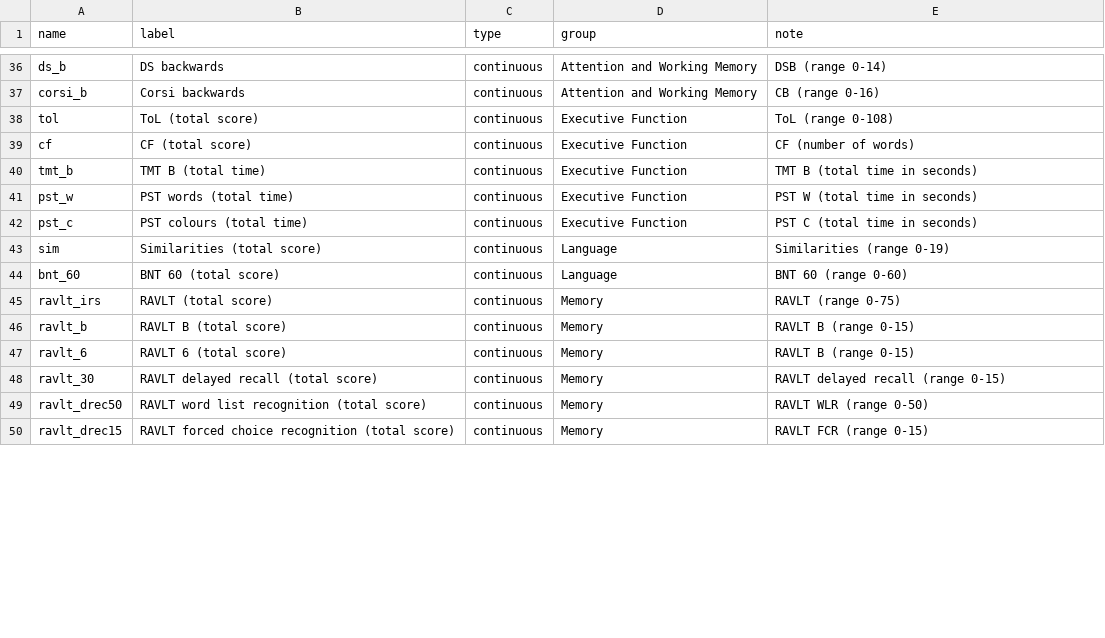
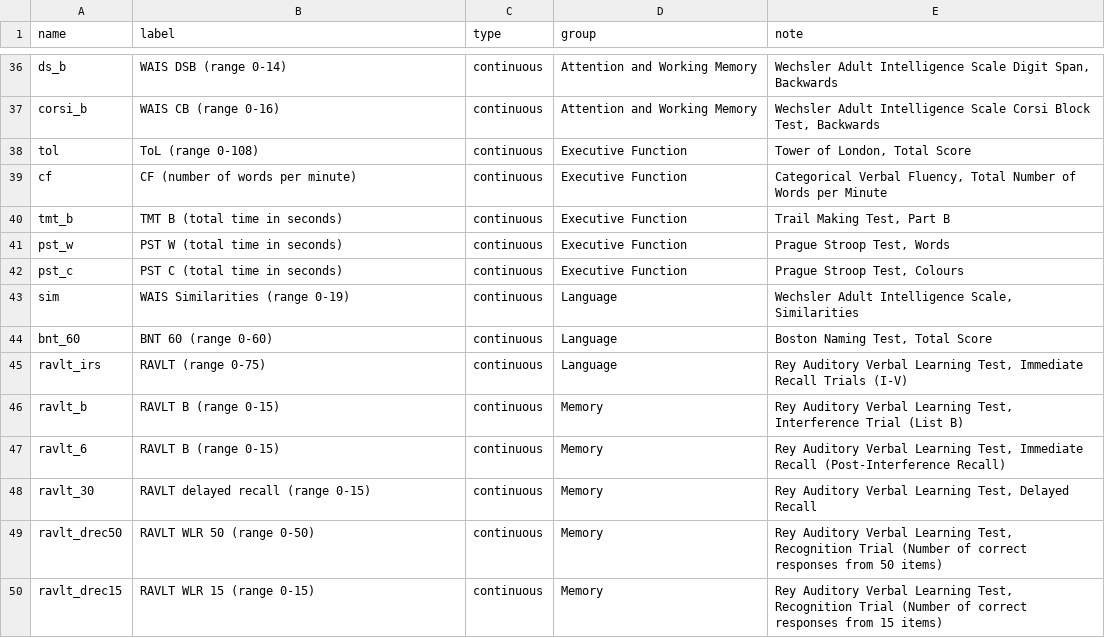
Before and after one commit to josefmana/demcrit, a CSV file: data-raw/VariablesOfInterest.csv, drawn as a sheet; only a part is shown, gaps mark what is left out; the diff covers the shown part only; the diff names each change by its address in the sheet, - before the commit and + after, or states it on an @@ line.

```diff
--- a/data-raw/VariablesOfInterest.csv
+++ b/data-raw/VariablesOfInterest.csv
-B36 (label): DS backwards
+B36 (label): WAIS DSB (range 0-14)
-E36 (note): DSB (range 0-14)
+E36 (note): Wechsler Adult Intelligence Scale Digit Span, Backwards
-B37 (label): Corsi backwards
+B37 (label): WAIS CB (range 0-16)
-E37 (note): CB (range 0-16)
+E37 (note): Wechsler Adult Intelligence Scale Corsi Block Test, Backwards
-B38 (label): ToL (total score)
+B38 (label): ToL (range 0-108)
-E38 (note): ToL (range 0-108)
+E38 (note): Tower of London, Total Score
-B39 (label): CF (total score)
+B39 (label): CF (number of words per minute)
-E39 (note): CF (number of words)
+E39 (note): Categorical Verbal Fluency, Total Number of Words per Minute
-B40 (label): TMT B (total time)
+B40 (label): TMT B (total time in seconds)
-E40 (note): TMT B (total time in seconds)
+E40 (note): Trail Making Test, Part B
-B41 (label): PST words (total time)
+B41 (label): PST W (total time in seconds)
-E41 (note): PST W (total time in seconds)
+E41 (note): Prague Stroop Test, Words
-B42 (label): PST colours (total time)
+B42 (label): PST C (total time in seconds)
-E42 (note): PST C (total time in seconds)
+E42 (note): Prague Stroop Test, Colours
-B43 (label): Similarities (total score)
+B43 (label): WAIS Similarities (range 0-19)
-E43 (note): Similarities (range 0-19)
+E43 (note): Wechsler Adult Intelligence Scale, Similarities
-B44 (label): BNT 60 (total score)
+B44 (label): BNT 60 (range 0-60)
-E44 (note): BNT 60 (range 0-60)
+E44 (note): Boston Naming Test, Total Score
-B45 (label): RAVLT (total score)
+B45 (label): RAVLT (range 0-75)
-D45 (group): Memory
+D45 (group): Language
-E45 (note): RAVLT (range 0-75)
+E45 (note): Rey Auditory Verbal Learning Test, Immediate Recall Trials (I-V)
-B46 (label): RAVLT B (total score)
+B46 (label): RAVLT B (range 0-15)
-E46 (note): RAVLT B (range 0-15)
+E46 (note): Rey Auditory Verbal Learning Test, Interference Trial (List B)
-B47 (label): RAVLT 6 (total score)
+B47 (label): RAVLT B (range 0-15)
-E47 (note): RAVLT B (range 0-15)
+E47 (note): Rey Auditory Verbal Learning Test, Immediate Recall (Post-Interference Recall)
-B48 (label): RAVLT delayed recall (total score)
+B48 (label): RAVLT delayed recall (range 0-15)
-E48 (note): RAVLT delayed recall (range 0-15)
+E48 (note): Rey Auditory Verbal Learning Test, Delayed Recall
-B49 (label): RAVLT word list recognition (total score)
+B49 (label): RAVLT WLR 50 (range 0-50)
-E49 (note): RAVLT WLR (range 0-50)
+E49 (note): Rey Auditory Verbal Learning Test, Recognition Trial (Number of correct responses from 50 items)
-B50 (label): RAVLT forced choice recognition (total score)
+B50 (label): RAVLT WLR 15 (range 0-15)
-E50 (note): RAVLT FCR (range 0-15)
+E50 (note): Rey Auditory Verbal Learning Test, Recognition Trial (Number of correct responses from 15 items)
```
Also changed, not shown: 78 edited cells elsewhere in this file, 3 other files.
